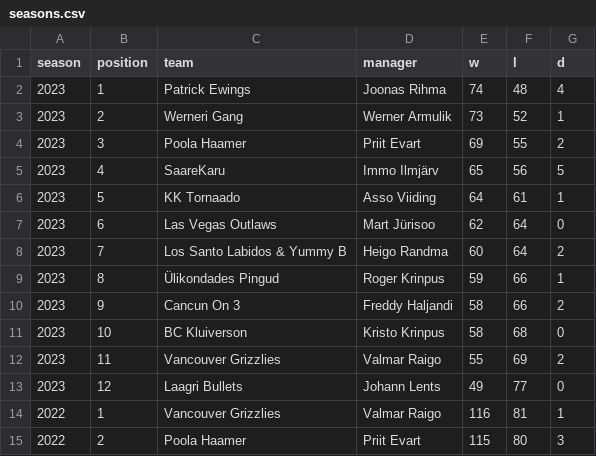
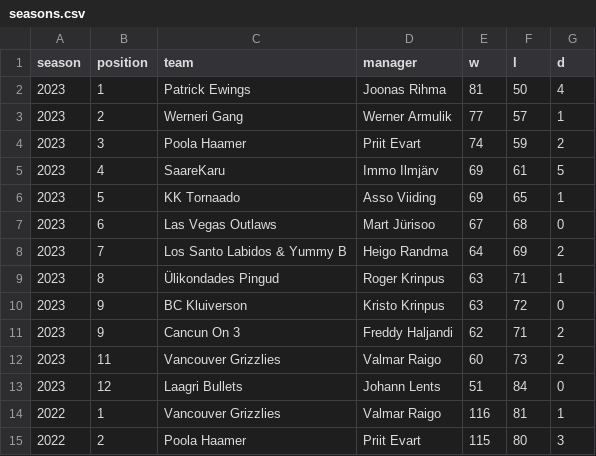
Before and after one commit to martj42/nba_fantasy, a CSV file: seasons.csv, drawn as a sheet; only a part is shown.

```diff
--- a/seasons.csv
+++ b/seasons.csv
@@ -1,14 +1,14 @@
 season,position,team,manager,w,l,d
-2023,1,Patrick Ewings,Joonas Rihma,74,48,4
-2023,2,Werneri Gang,Werner Armulik,73,52,1
-2023,3,Poola Haamer,Priit Evart,69,55,2
-2023,4,SaareKaru,Immo Ilmjärv,65,56,5
-2023,5,KK Tornaado,Asso Viiding,64,61,1
-2023,6,Las Vegas Outlaws,Mart Jürisoo,62,64,0
-2023,7,Los Santo Labidos & Yummy B,Heigo Randma,60,64,2
-2023,8,Ülikondades Pingud,Roger Krinpus,59,66,1
-2023,9,Cancun On 3,Freddy Haljandi,58,66,2
-2023,10,BC Kluiverson,Kristo Krinpus,58,68,0
-2023,11,Vancouver Grizzlies,Valmar Raigo,55,69,2
-2023,12,Laagri Bullets,Johann Lents,49,77,0
+2023,1,Patrick Ewings,Joonas Rihma,81,50,4
+2023,2,Werneri Gang,Werner Armulik,77,57,1
+2023,3,Poola Haamer,Priit Evart,74,59,2
+2023,4,SaareKaru,Immo Ilmjärv,69,61,5
+2023,5,KK Tornaado,Asso Viiding,69,65,1
+2023,6,Las Vegas Outlaws,Mart Jürisoo,67,68,0
+2023,7,Los Santo Labidos & Yummy B,Heigo Randma,64,69,2
+2023,8,Ülikondades Pingud,Roger Krinpus,63,71,1
+2023,9,BC Kluiverson,Kristo Krinpus,63,72,0
+2023,9,Cancun On 3,Freddy Haljandi,62,71,2
+2023,11,Vancouver Grizzlies,Valmar Raigo,60,73,2
+2023,12,Laagri Bullets,Johann Lents,51,84,0
 2022,1,Vancouver Grizzlies,Valmar Raigo,116,81,1
```
Also changed, not shown: 3 other files.
